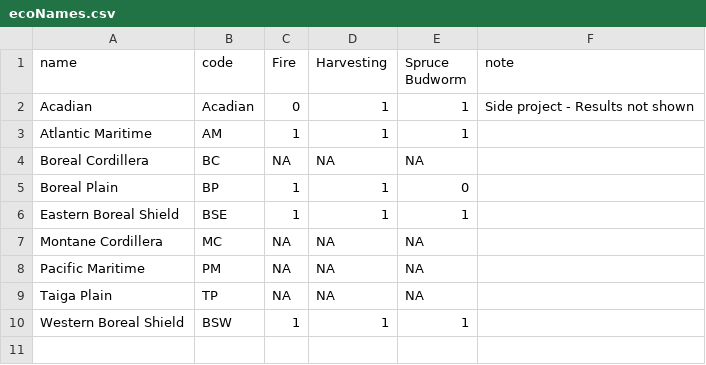
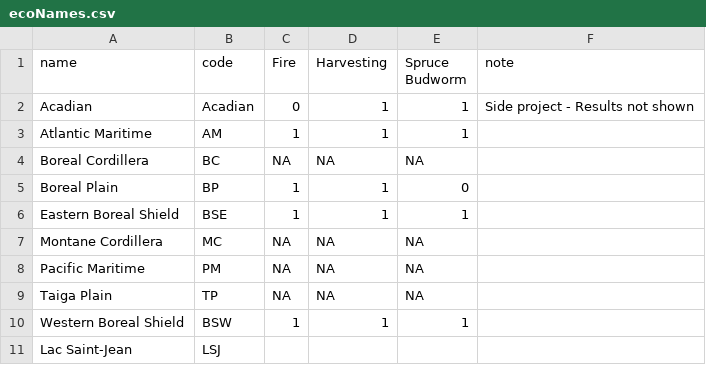
Before and after one commit to dcyr/LANDIS-II_IA_generalUseFiles, a CSV file: ecoNames.csv, drawn as a sheet; the diff names each change by its address in the sheet, - before the commit and + after, or states it on an @@ line.

Commit message:
modified:   ecoNames.csv - "LSL" added

```diff
--- a/ecoNames.csv
+++ b/ecoNames.csv
+row 11: Lac Saint-Jean | LSJ
```
